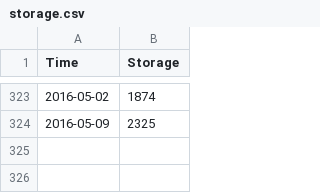
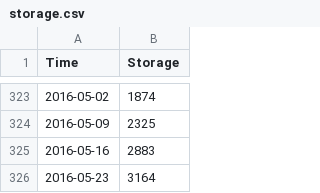
Before and after one commit to csenkbeil/EnergyDashboard, a CSV file: storage.csv, drawn as a sheet; only a part is shown, gaps mark what is left out.

Commit message:
update data

```diff
--- a/storage.csv
+++ b/storage.csv
@@ -324 +324,3 @@ Time,Storage
 2016-05-09,2325
+2016-05-16,2883
+2016-05-23,3164
```
Also changed, not shown: 4 other files.
